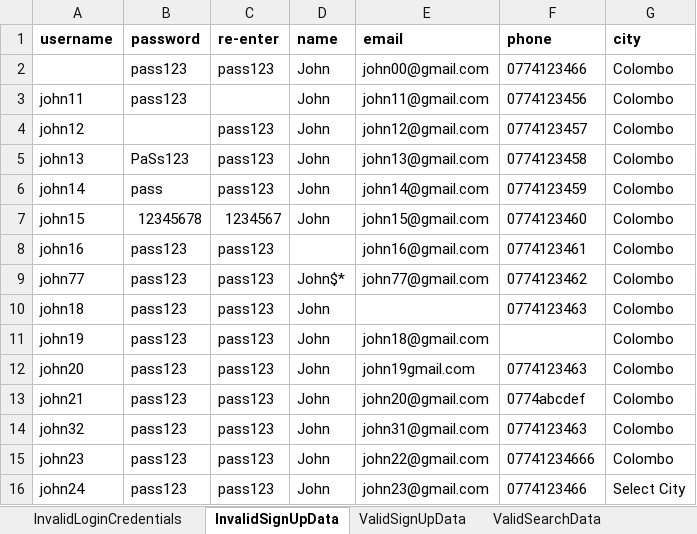
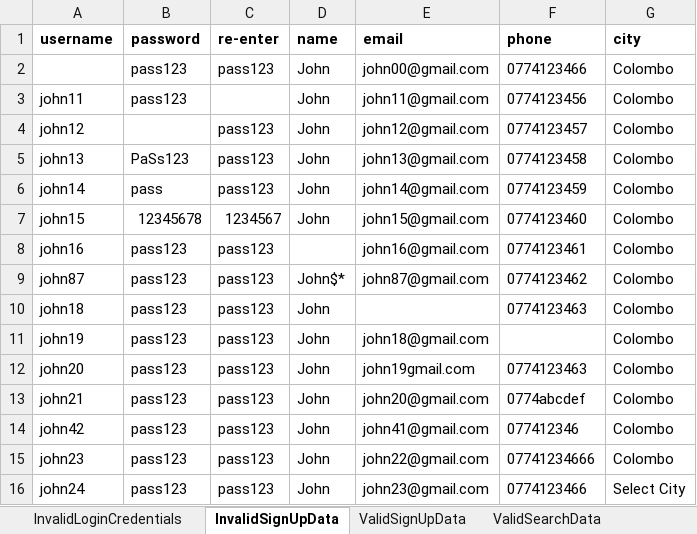
Before and after one commit to Thejana-A/riyasewana_test, an Excel workbook: TestDataset.xlsx, sheet InvalidSignUpData, drawn as a sheet; values as stored, in another font and other column widths than the file's, no borders; the diff names each change by its address in the sheet, - before the commit and + after, or states it on an @@ line.

```diff
--- a/TestDataset.xlsx (sheet InvalidSignUpData)
+++ b/TestDataset.xlsx (sheet InvalidSignUpData)
-A9 (username): john77
+A9 (username): john87
-E9 (email): john77@gmail.com
+E9 (email): john87@gmail.com
-A14 (username): john32
+A14 (username): john42
-E14 (email): john31@gmail.com
+E14 (email): john41@gmail.com
-F14 (phone): 0774123463
+F14 (phone): 077412346
```
Also changed, not shown: 14 other files.
